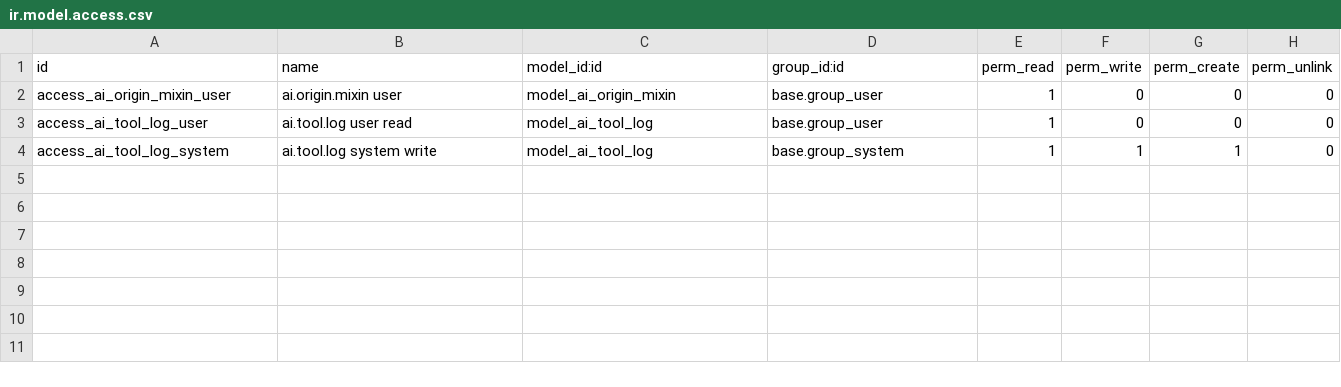
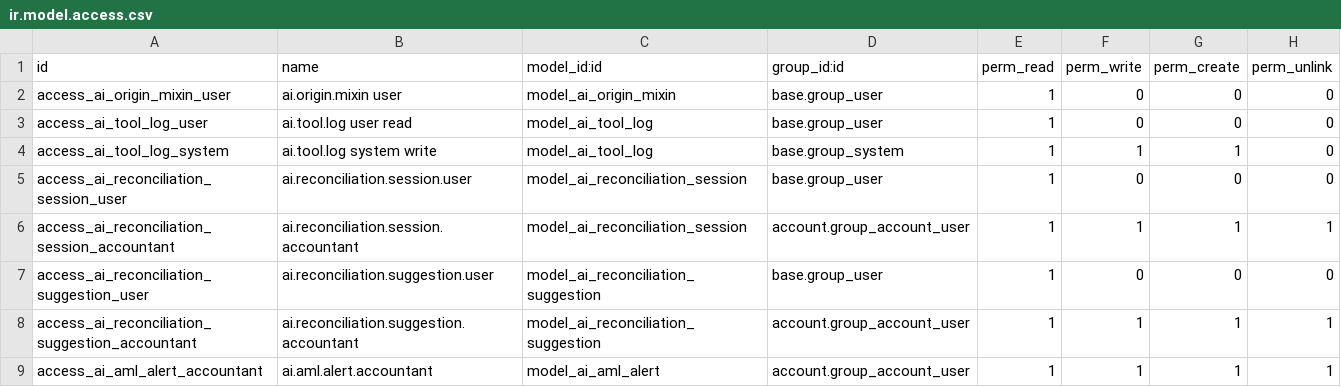
Before and after one commit to samanabran/agentic-odoo-build, a CSV file: addons/ai_brain/security/ir.model.access.csv, drawn as a sheet; the diff names each change by its address in the sheet, - before the commit and + after, or states it on an @@ line.

Commit message:
Add AI finance module, dashboard, and tools
Implements M4 financial-intelligence work: adds ai.brain.finance model with llm_tool methods (suggest_bank_reconciliation, generate_reconciliation_report, check_aml_patterns), an ai.reconciliation model, and a MatchingEngine service. Adds an Odoo dashboard controller and QWeb template, integrates orchestrator narrative calls (minting HS256 JWTs and ORCH_URL env var), and writes append-only audit entries to ai.tool.log including SHA256s. Includes orchestrator /tools/narrative tooling, multiple eval tasks, comprehensive unit tests (AML heuristics, finance tools, matching engine, reconciliation models, dashboard/controller, tools API), and supporting docs/notepads/state files. Makes addon imports resilient outside Odoo (ModuleNotFoundError handling) and updates .env.example and infra/litellm/config/ui/editor settings.

```diff
--- a/addons/ai_brain/security/ir.model.access.csv
+++ b/addons/ai_brain/security/ir.model.access.csv
+row 5: access_ai_reconciliation_session_user | ai.reconciliation.session.user | model_ai_reconciliation_session | base.group_user | 1 | 0 | 0 | 0
+row 6: access_ai_reconciliation_session_accountant | ai.reconciliation.session.accountant | model_ai_reconciliation_session | account.group_account_user | 1 | 1 | 1 | 1
+row 7: access_ai_reconciliation_suggestion_user | ai.reconciliation.suggestion.user | model_ai_reconciliation_suggestion | base.group_user | 1 | 0 | 0 | 0
+row 8: access_ai_reconciliation_suggestion_accountant | ai.reconciliation.suggestion.accountant | model_ai_reconciliation_suggestion | account.group_account_user | 1 | 1 | 1 | 1
+row 9: access_ai_aml_alert_accountant | ai.aml.alert.accountant | model_ai_aml_alert | account.group_account_user | 1 | 1 | 1 | 1
```
Also changed, not shown: 42 other files.
